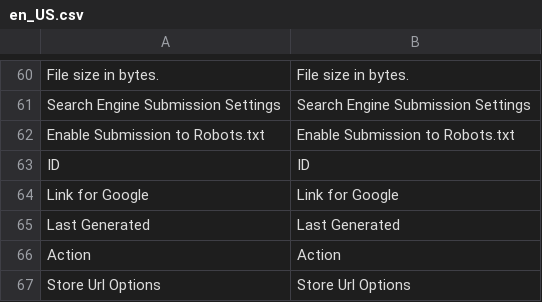
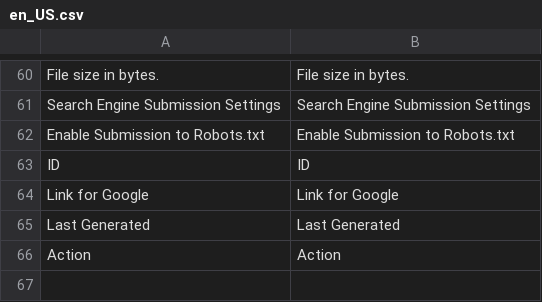
Before and after one commit to magenxcommerce/module-sitemap, a CSV file: i18n/en_US.csv, drawn as a sheet; only a part is shown, gaps mark what is left out.

```diff
--- a/i18n/en_US.csv
+++ b/i18n/en_US.csv
@@ -66,2 +66 @@ ID,ID
 Action,Action
-"Store Url Options","Store Url Options"
```
Also changed, not shown: 38 other files.
